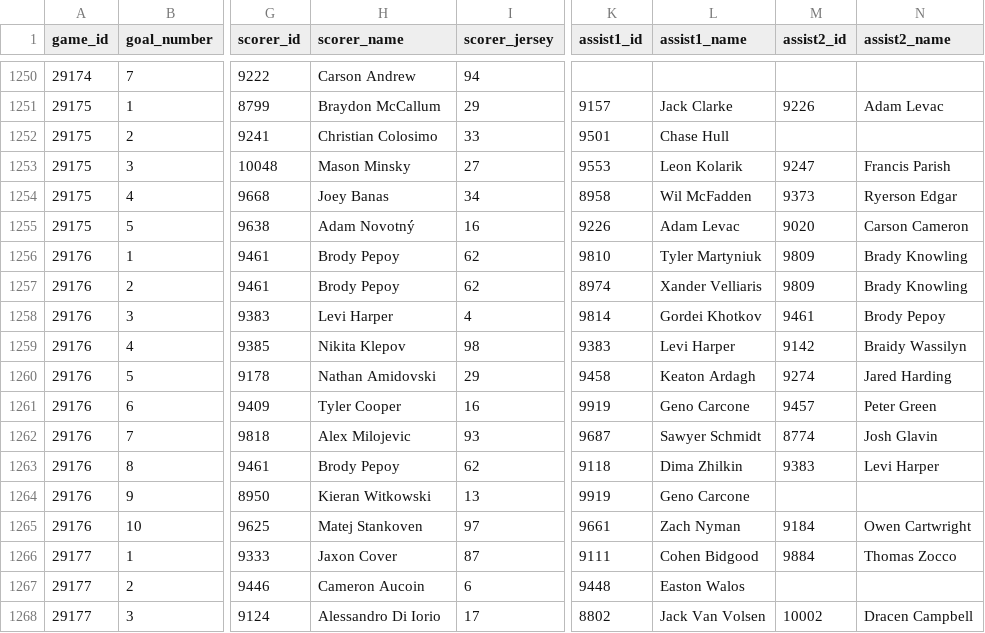
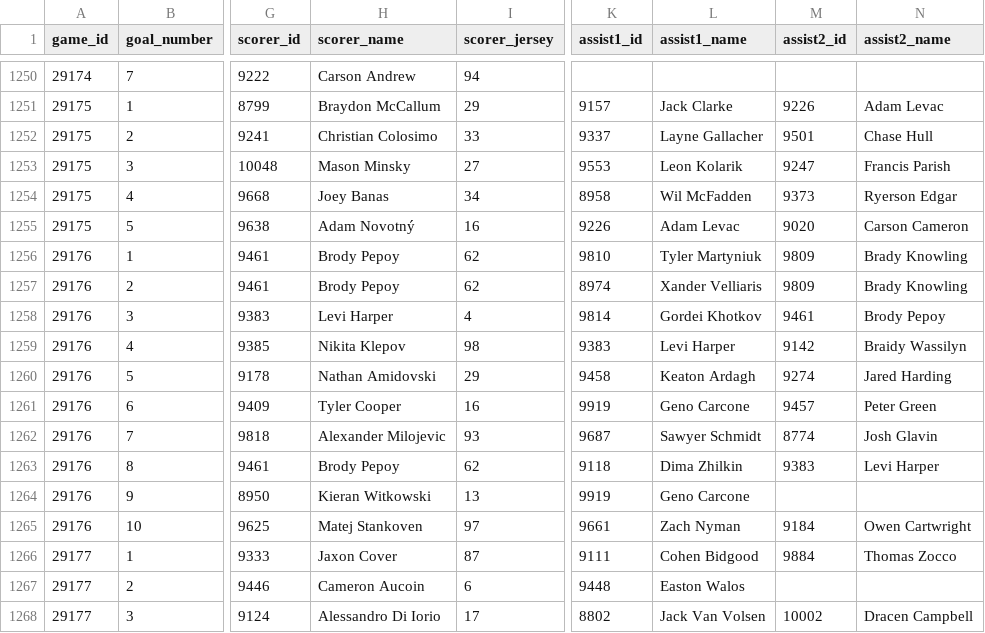
Before and after one commit to NoahCornish/IceIndex, a CSV file: data/games/2026-27/official_scoring_plays.csv, drawn as a sheet; only a part is shown, gaps mark what is left out; the diff names each change by its address in the sheet, - before the commit and + after, or states it on an @@ line.

```diff
--- a/data/games/2026-27/official_scoring_plays.csv
+++ b/data/games/2026-27/official_scoring_plays.csv
-K1252 (assist1_id): 9501
+K1252 (assist1_id): 9337
-L1252 (assist1_name): Chase Hull
+L1252 (assist1_name): Layne Gallacher
-M1252 (assist2_id): (empty)
+M1252 (assist2_id): 9501
-N1252 (assist2_name): (empty)
+N1252 (assist2_name): Chase Hull
-H1262 (scorer_name): Alex Milojevic
+H1262 (scorer_name): Alexander Milojevic
```
Also changed, not shown: data/games/2026-27/official_goal_on_ice.csv, data/games/2026-27/official_skater_stats.csv, 14 other files.
